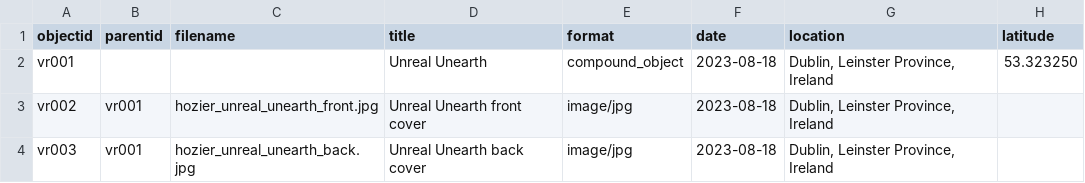
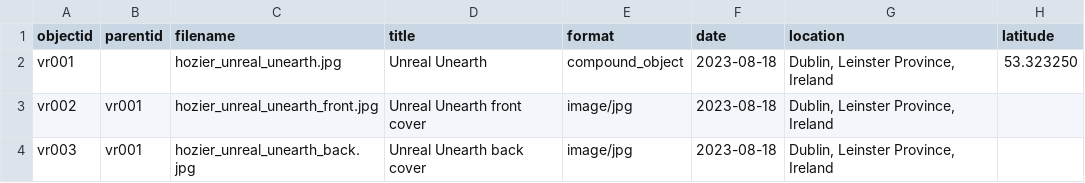
Before and after one commit to aspeas/Delete_when_done, a CSV file: _data/test.csv, drawn as a sheet; only a part is shown; the diff names each change by its address in the sheet, - before the commit and + after, or states it on an @@ line.

Commit message:
Update test.csv

```diff
--- a/_data/test.csv
+++ b/_data/test.csv
-C2 (filename): (empty)
+C2 (filename): hozier_unreal_unearth.jpg
```
